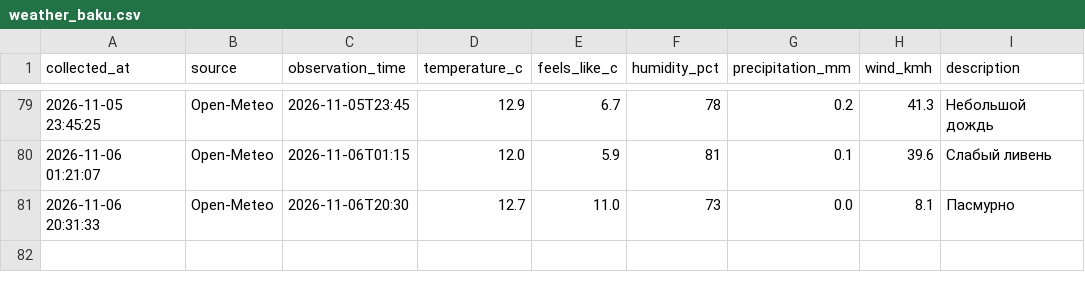
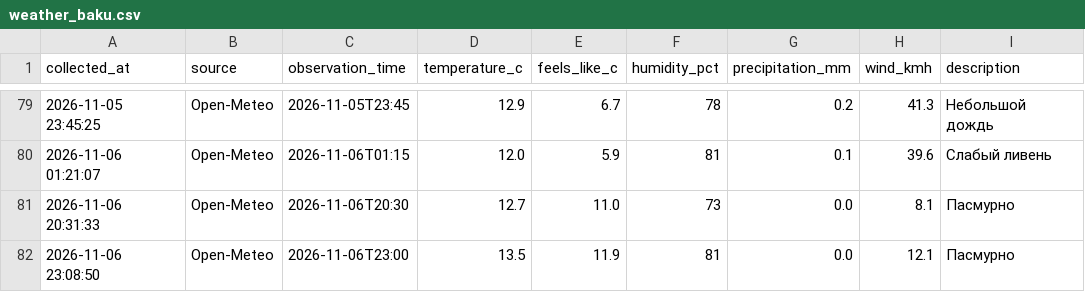
Before and after one commit to islamnasirova-cyber/weather-baku2, a CSV file: weather_baku.csv, drawn as a sheet; only a part is shown, gaps mark what is left out.

Commit message:
Weather update 2026-11-06 19:08 UTC

```diff
--- a/weather_baku.csv
+++ b/weather_baku.csv
@@ -81 +81,2 @@
 2026-11-06 20:31:33,Open-Meteo,2026-11-06T20:30,12.7,11.0,73,0.0,8.1,Пасмурно
+2026-11-06 23:08:50,Open-Meteo,2026-11-06T23:00,13.5,11.9,81,0.0,12.1,Пасмурно
```
